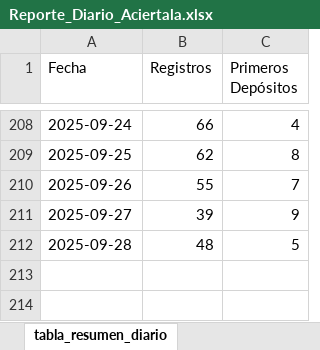
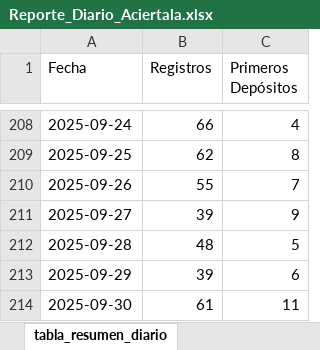
Before and after one commit to james5777/FTD-s-Aciertala, an Excel workbook: Reporte_Diario_Aciertala.xlsx, sheet tabla_resumen_diario, drawn as a sheet; only a part is shown, gaps mark what is left out; values as stored, in another font and other column widths than the file's, no borders; table styles not drawn; the diff names each change by its address in the sheet, - before the commit and + after, or states it on an @@ line.

```diff
--- a/Reporte_Diario_Aciertala.xlsx (sheet tabla_resumen_diario)
+++ b/Reporte_Diario_Aciertala.xlsx (sheet tabla_resumen_diario)
+row 213: 2025-09-29 | 39 | 6
+row 214: 2025-09-30 | 61 | 11
```
Also changed, not shown: sheet cruce_registros_transacciones, 6 other files.
